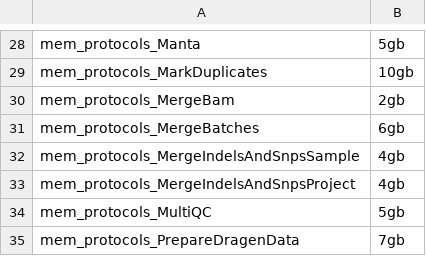
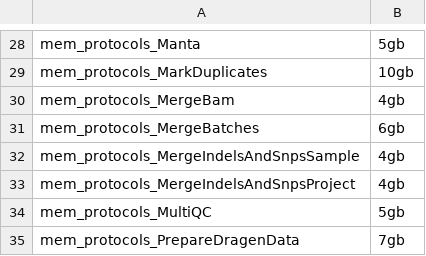
Before and after one commit to molgenis/NGS_DNA, a CSV file: parameters_resources_exome.csv, drawn as a sheet; only a part is shown, gaps mark what is left out.

```diff
--- a/parameters_resources_exome.csv
+++ b/parameters_resources_exome.csv
@@ -29,3 +29,3 @@ mem_protocols_Manta,5gb
 mem_protocols_MarkDuplicates,10gb
-mem_protocols_MergeBam,2gb
+mem_protocols_MergeBam,4gb
 mem_protocols_MergeBatches,6gb
```
Also changed, not shown: parameters.csv, 4 other files.
